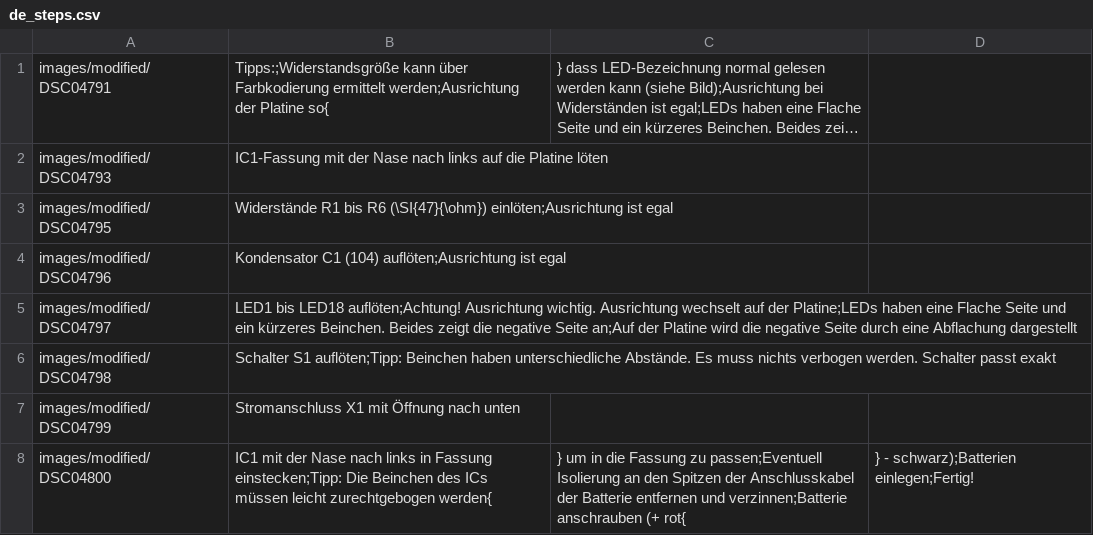
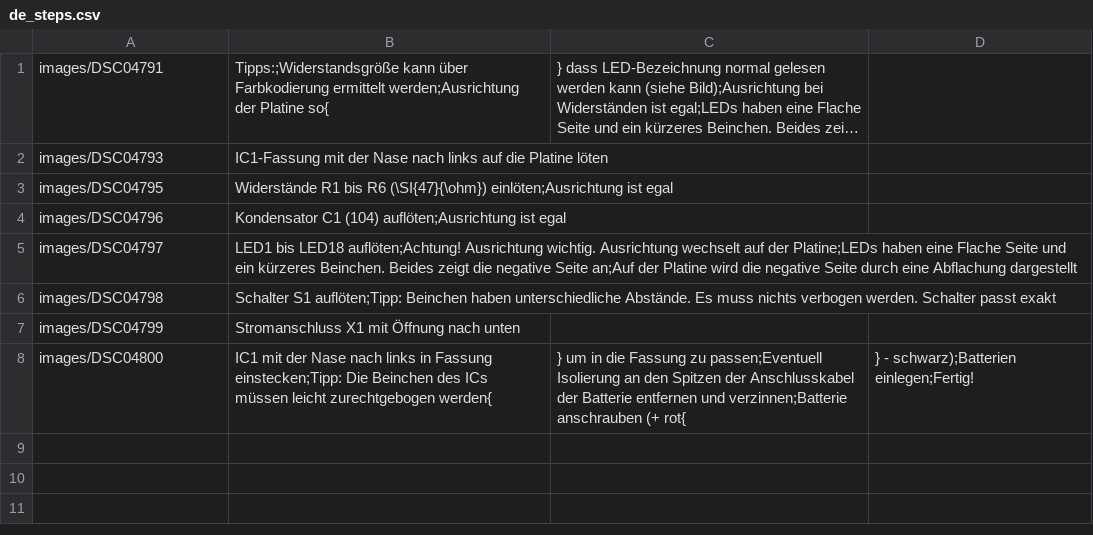
Before and after one commit to Binary-Kitchen/SolderingTutorial, a CSV file: HeartDIP/manual/configuration/de_steps.csv, drawn as a sheet; long unchanged cells end in …; the diff names each change by its address in the sheet, - before the commit and + after, or states it on an @@ line.

```diff
--- a/HeartDIP/manual/configuration/de_steps.csv
+++ b/HeartDIP/manual/configuration/de_steps.csv
-A1: images/modified/DSC04791
+A1: images/DSC04791
-A2: images/modified/DSC04793
+A2: images/DSC04793
-A3: images/modified/DSC04795
+A3: images/DSC04795
-A4: images/modified/DSC04796
+A4: images/DSC04796
-A5: images/modified/DSC04797
+A5: images/DSC04797
-A6: images/modified/DSC04798
+A6: images/DSC04798
-A7: images/modified/DSC04799
+A7: images/DSC04799
-A8: images/modified/DSC04800
+A8: images/DSC04800
```
Also changed, not shown: ArrowSMD/manual/configuration/de_config.csv, ArrowSMD/manual/configuration/de_steps.csv, 13 other files.
